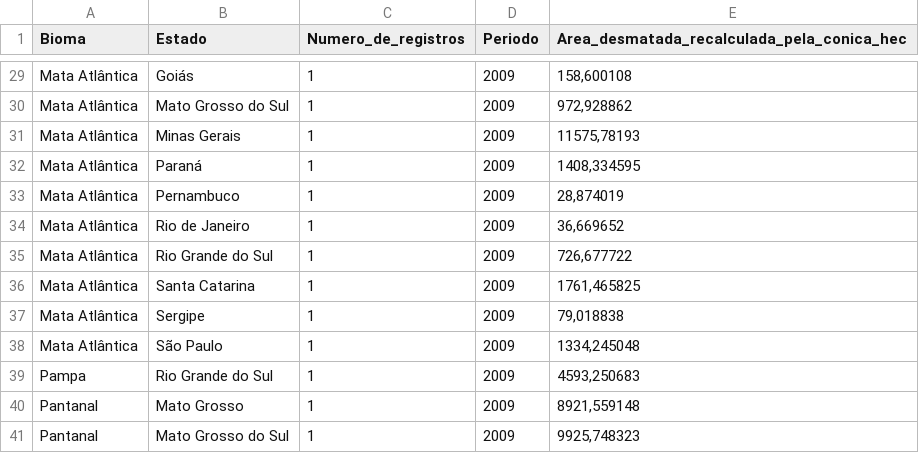
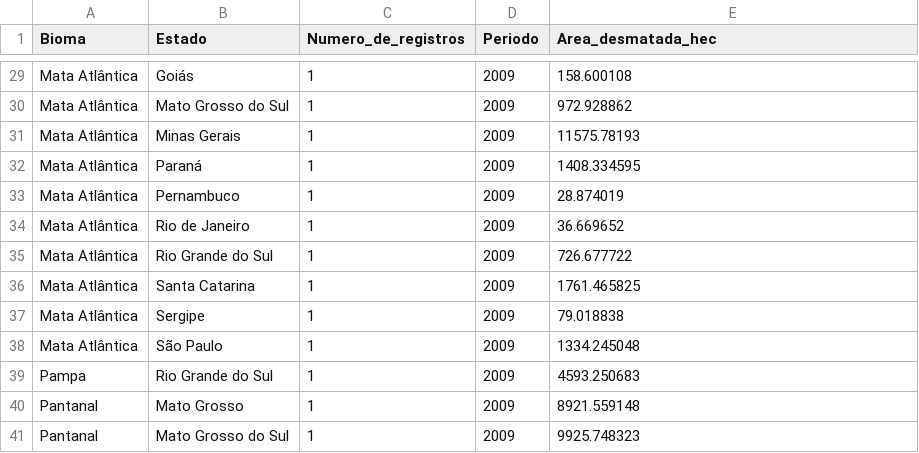
Before and after one commit to TiagoTozo/TP2-IBD, a CSV file: DataSets/desmatamento_bioma.csv, drawn as a sheet; only a part is shown, gaps mark what is left out; the diff covers the shown part only; the diff names each change by its address in the sheet, - before the commit and + after, or states it on an @@ line.

```diff
--- a/DataSets/desmatamento_bioma.csv
+++ b/DataSets/desmatamento_bioma.csv
-E1: Area_desmatada_recalculada_pela_conica_hec
+E1: Area_desmatada_hec
-E29 (Area_desmatada_hec): 158,600108
+E29 (Area_desmatada_hec): 158.600108
-E30 (Area_desmatada_hec): 972,928862
+E30 (Area_desmatada_hec): 972.928862
-E31 (Area_desmatada_hec): 11575,78193
+E31 (Area_desmatada_hec): 11575.78193
-E32 (Area_desmatada_hec): 1408,334595
+E32 (Area_desmatada_hec): 1408.334595
-E33 (Area_desmatada_hec): 28,874019
+E33 (Area_desmatada_hec): 28.874019
-E34 (Area_desmatada_hec): 36,669652
+E34 (Area_desmatada_hec): 36.669652
-E35 (Area_desmatada_hec): 726,677722
+E35 (Area_desmatada_hec): 726.677722
-E36 (Area_desmatada_hec): 1761,465825
+E36 (Area_desmatada_hec): 1761.465825
-E37 (Area_desmatada_hec): 79,018838
+E37 (Area_desmatada_hec): 79.018838
-E38 (Area_desmatada_hec): 1334,245048
+E38 (Area_desmatada_hec): 1334.245048
-E39 (Area_desmatada_hec): 4593,250683
+E39 (Area_desmatada_hec): 4593.250683
-E40 (Area_desmatada_hec): 8921,559148
+E40 (Area_desmatada_hec): 8921.559148
-E41 (Area_desmatada_hec): 9925,748323
+E41 (Area_desmatada_hec): 9925.748323
```
Also changed, not shown: 27 edited cells elsewhere in this file, DataSets/florestas_plantadas.csv, 1 other file.
